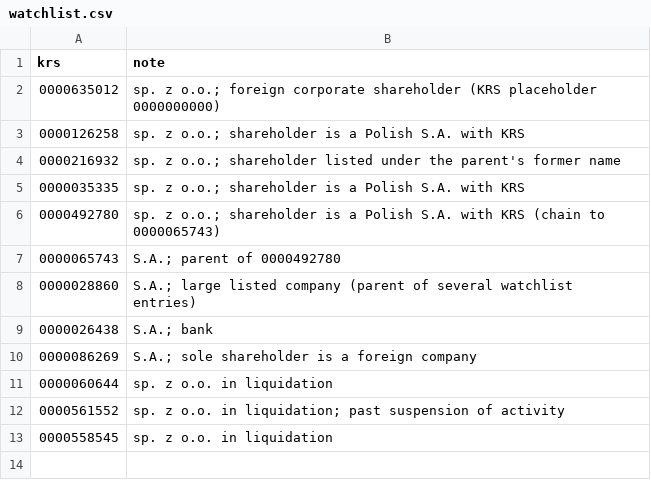
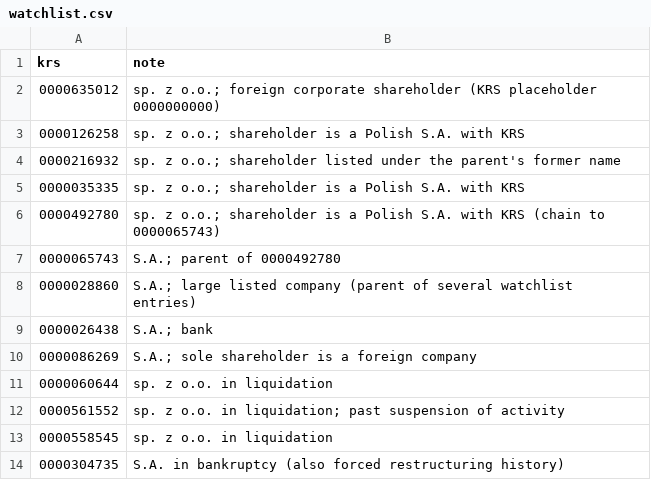
Before and after one commit to olek285/In-_danych_2, a CSV file: config/watchlist.csv, drawn as a sheet.

```diff
--- a/config/watchlist.csv
+++ b/config/watchlist.csv
@@ -13 +13,2 @@ krs,note
 0000558545,sp. z o.o. in liquidation
+0000304735,S.A. in bankruptcy (also forced restructuring history)
```
